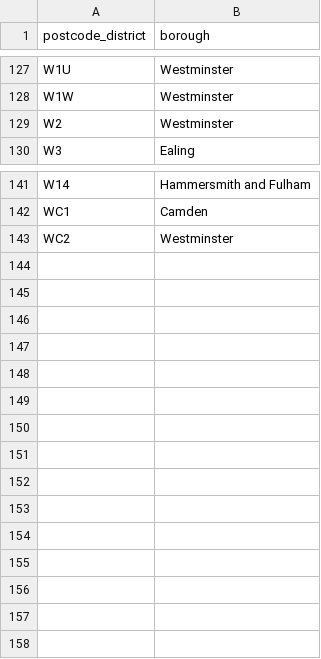
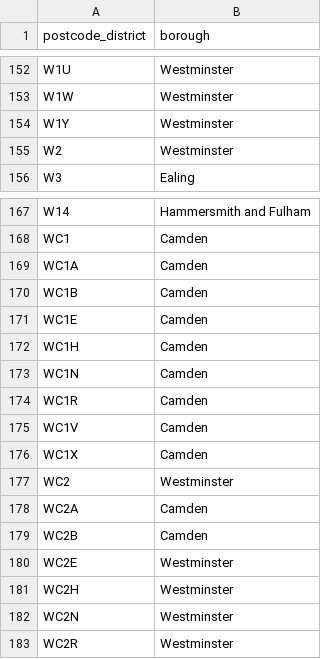
Before and after one commit to IrfanArif61/London-Property-Investment-Intelligence-Platform, a CSV file: dbt_london_housing/seeds/london_postcode_boroughs.csv, drawn as a sheet; only a part is shown, gaps mark what is left out; the diff covers the shown part only.

```diff
--- a/dbt_london_housing/seeds/london_postcode_boroughs.csv
+++ b/dbt_london_housing/seeds/london_postcode_boroughs.csv
@@ -128,2 +153,3 @@ W1U,Westminster
 W1W,Westminster
+W1Y,Westminster
 W2,Westminster
@@ -142,2 +168,16 @@ W14,Hammersmith and Fulham
 WC1,Camden
+WC1A,Camden
+WC1B,Camden
+WC1E,Camden
+WC1H,Camden
+WC1N,Camden
+WC1R,Camden
+WC1V,Camden
+WC1X,Camden
 WC2,Westminster
+WC2A,Camden
+WC2B,Camden
+WC2E,Westminster
+WC2H,Westminster
+WC2N,Westminster
+WC2R,Westminster
```
Also changed, not shown: 25 added rows elsewhere in this file, 7 other files.
